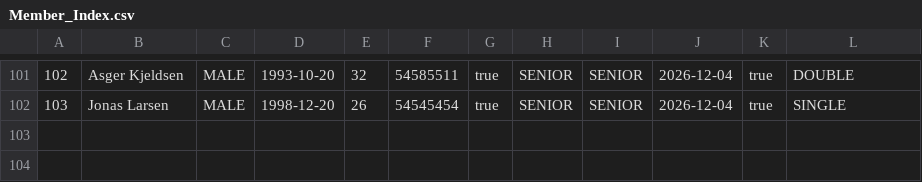
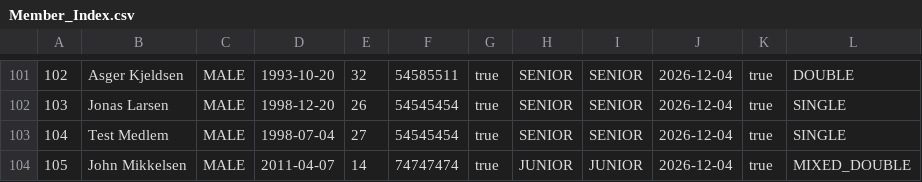
Before and after one commit to DozoEK/TennisklubbenSMASHgruppe5, a CSV file: CSVFilesLib/Member_Index.csv, drawn as a sheet; only a part is shown, gaps mark what is left out.

```diff
--- a/CSVFilesLib/Member_Index.csv
+++ b/CSVFilesLib/Member_Index.csv
@@ -102 +102,3 @@
 103,Jonas Larsen,MALE,1998-12-20,26,54545454,true,SENIOR,SENIOR,2026-12-04,true,SINGLE
+104,Test Medlem,MALE,1998-07-04,27,54545454,true,SENIOR,SENIOR,2026-12-04,true,SINGLE
+105,John Mikkelsen,MALE,2011-04-07,14,74747474,true,JUNIOR,JUNIOR,2026-12-04,true,MIXED_DOUBLE
```
Also changed, not shown: CSVFilesLib/Competitive_Player_Stats_Index.csv, CSVFilesLib/Player_Entry_Index.csv, 9 other files.
